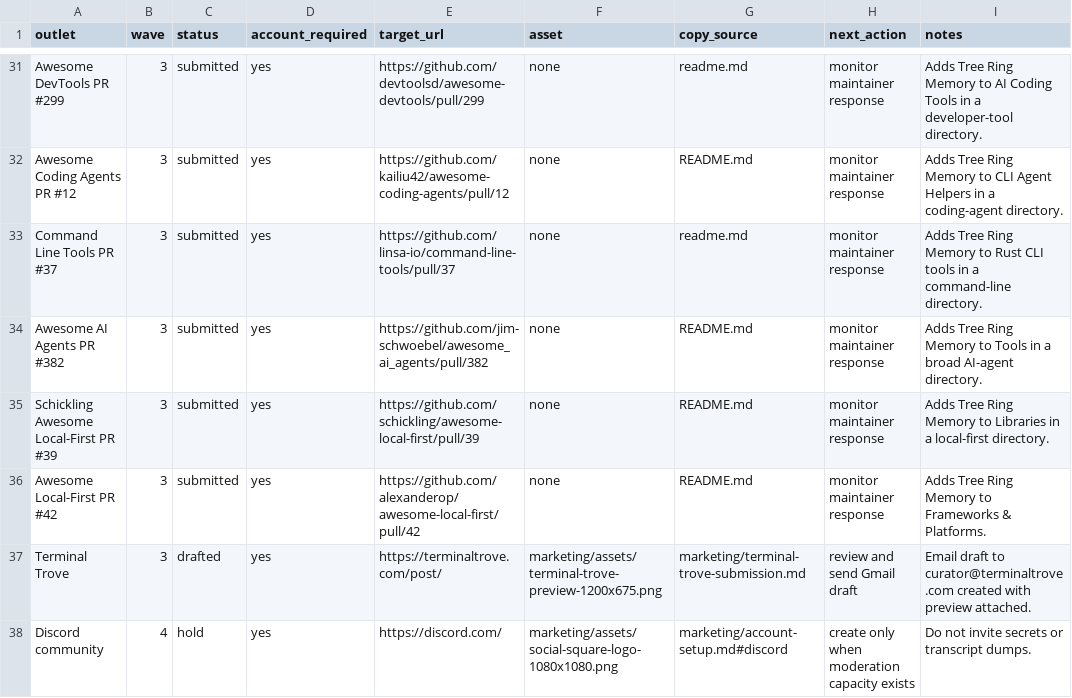
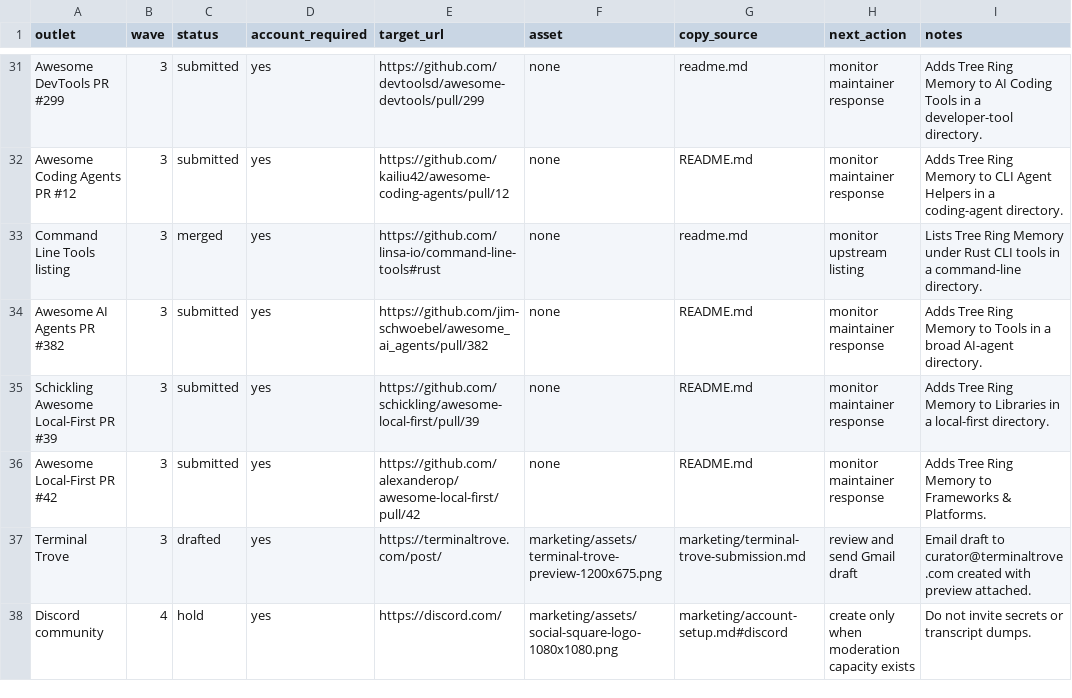
Before and after one commit to TerminallyLazy/Tree-Ring-Memory, a CSV file: marketing/outreach-crm.csv, drawn as a sheet; only a part is shown, gaps mark what is left out.

```diff
--- a/marketing/outreach-crm.csv
+++ b/marketing/outreach-crm.csv
@@ -32,3 +32,3 @@ Awesome DevTools PR #299,3,submitted,yes,https://github.com/devtoolsd/awesome-de
 Awesome Coding Agents PR #12,3,submitted,yes,https://github.com/kailiu42/awesome-coding-agents/pull/12,none,README.md,monitor maintainer response,Adds Tree Ring Memory to CLI Agent Helpers in a coding-agent directory.
-Command Line Tools PR #37,3,submitted,yes,https://github.com/linsa-io/command-line-tools/pull/37,none,readme.md,monitor maintainer response,Adds Tree Ring Memory to Rust CLI tools in a command-line directory.
+Command Line Tools listing,3,merged,yes,https://github.com/linsa-io/command-line-tools#rust,none,readme.md,monitor upstream listing,Lists Tree Ring Memory under Rust CLI tools in a command-line directory.
 Awesome AI Agents PR #382,3,submitted,yes,https://github.com/jim-schwoebel/awesome_ai_agents/pull/382,none,README.md,monitor maintainer response,Adds Tree Ring Memory to Tools in a broad AI-agent directory.
```
Also changed, not shown: marketing/submission-ledger.csv, 2 other files.
